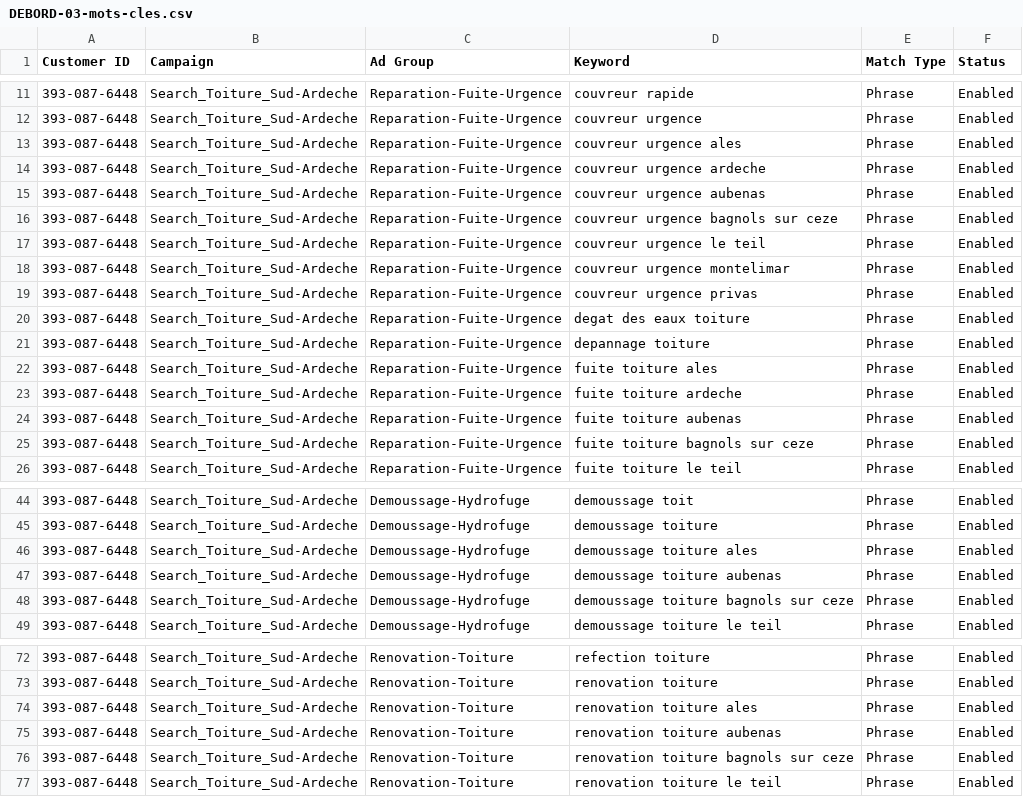
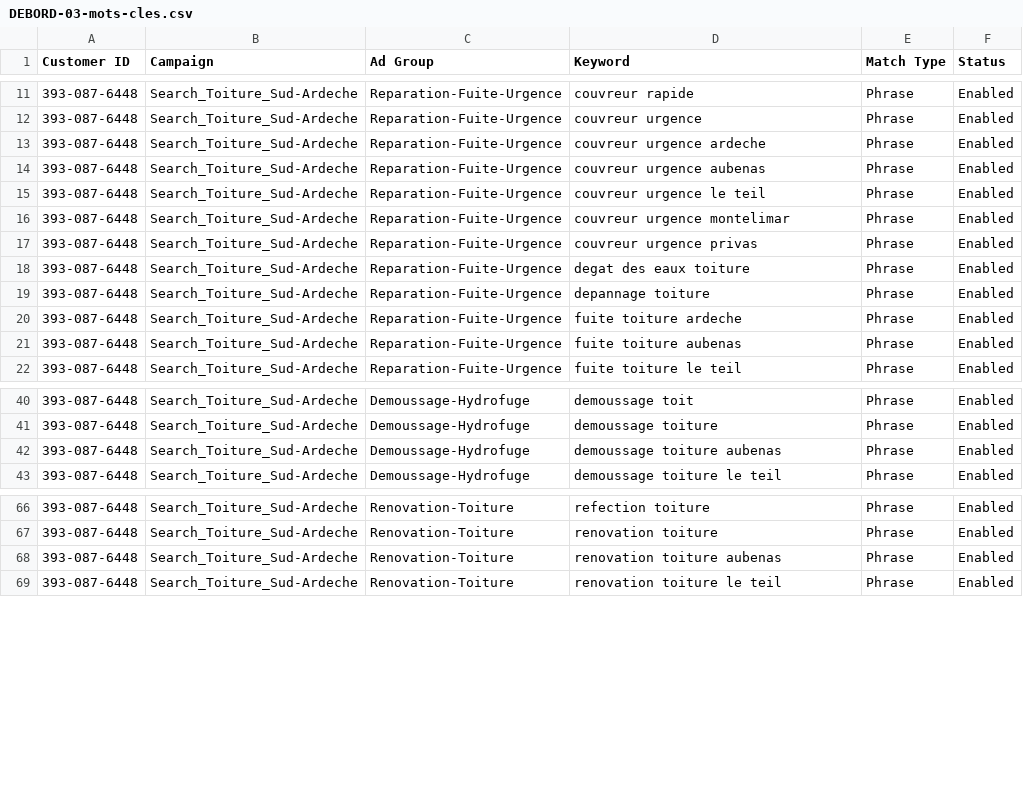
Before and after one commit to netfox-agency/debordrenovation, a CSV file: ads-import/DEBORD-03-mots-cles.csv, drawn as a sheet; only a part is shown, gaps mark what is left out; the diff names each change by its address in the sheet, - before the commit and + after, or states it on an @@ line.

```diff
--- a/ads-import/DEBORD-03-mots-cles.csv
+++ b/ads-import/DEBORD-03-mots-cles.csv
-row 13: 393-087-6448 | Search_Toiture_Sud-Ardeche | Reparation-Fuite-Urgence | couvreur urgence ales | Phrase | Enabled
-row 16: 393-087-6448 | Search_Toiture_Sud-Ardeche | Reparation-Fuite-Urgence | couvreur urgence bagnols sur ceze | Phrase | Enabled
-row 22: 393-087-6448 | Search_Toiture_Sud-Ardeche | Reparation-Fuite-Urgence | fuite toiture ales | Phrase | Enabled
-row 25: 393-087-6448 | Search_Toiture_Sud-Ardeche | Reparation-Fuite-Urgence | fuite toiture bagnols sur ceze | Phrase | Enabled
-row 46: 393-087-6448 | Search_Toiture_Sud-Ardeche | Demoussage-Hydrofuge | demoussage toiture ales | Phrase | Enabled
-row 48: 393-087-6448 | Search_Toiture_Sud-Ardeche | Demoussage-Hydrofuge | demoussage toiture bagnols sur ceze | Phrase | Enabled
-row 74: 393-087-6448 | Search_Toiture_Sud-Ardeche | Renovation-Toiture | renovation toiture ales | Phrase | Enabled
-row 76: 393-087-6448 | Search_Toiture_Sud-Ardeche | Renovation-Toiture | renovation toiture bagnols sur ceze | Phrase | Enabled
```
Also changed, not shown: ads-import/DEBORD-04-annonces-rsa.csv, ads-import/IMPORT-GOOGLE-ADS-DEBORD.csv, 1 other file.
